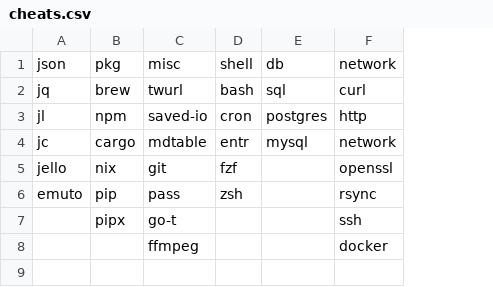
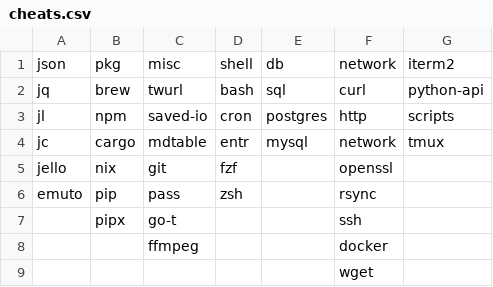
Before and after one commit to tg-z/navi-cheats, a CSV file: cheats.csv, drawn as a sheet; the diff names each change by its address in the sheet, - before the commit and + after, or states it on an @@ line.

Commit message:
touched iterm specific cheats

```diff
--- a/cheats.csv
+++ b/cheats.csv
+column G, rows 1-4: iterm2 | python-api | scripts | tmux
+row 9:  |  |  |  |  | wget
```
Also changed, not shown: 4 other files.
